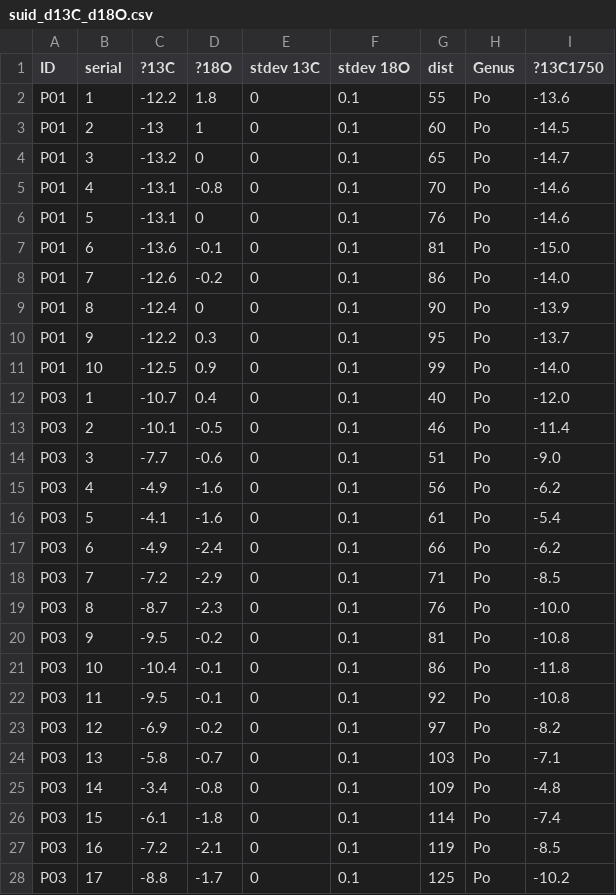
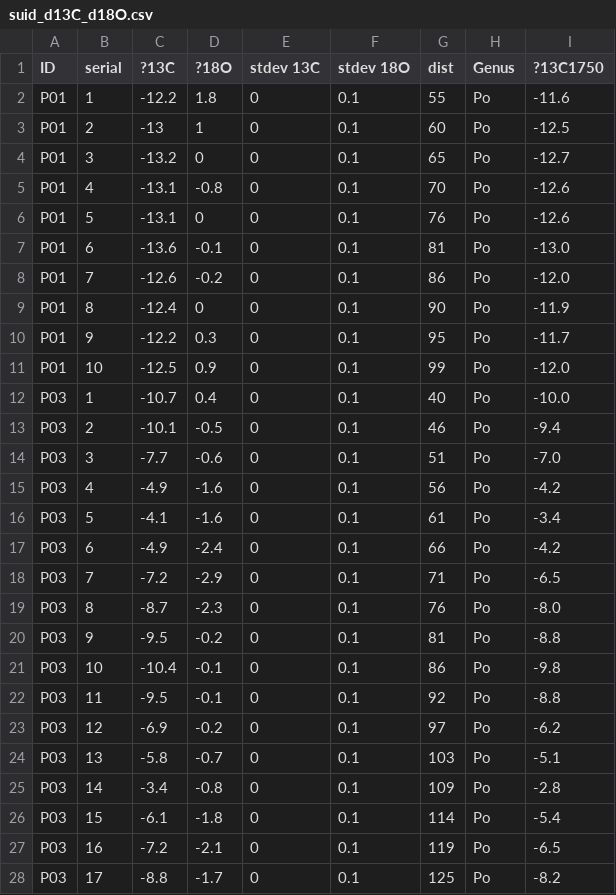
Before and after one commit to Deming-Yang/SuidDiet, a CSV file: data/suid_d13C_d18O.csv, drawn as a sheet; only a part is shown; the diff covers the shown part only.

```diff
--- a/data/suid_d13C_d18O.csv
+++ b/data/suid_d13C_d18O.csv
@@ -1,28 +1,28 @@
 ID,serial,?13C,?18O,stdev 13C,stdev 18O,dist,Genus,?13C1750
-P01,1,-12.2,1.8,0,0.1,55,Po,-13.6
-P01,2,-13,1,0,0.1,60,Po,-14.5
-P01,3,-13.2,0,0,0.1,65,Po,-14.7
-P01,4,-13.1,-0.8,0,0.1,70,Po,-14.6
-P01,5,-13.1,0,0,0.1,76,Po,-14.6
-P01,6,-13.6,-0.1,0,0.1,81,Po,-15.0
-P01,7,-12.6,-0.2,0,0.1,86,Po,-14.0
-P01,8,-12.4,0,0,0.1,90,Po,-13.9
-P01,9,-12.2,0.3,0,0.1,95,Po,-13.7
-P01,10,-12.5,0.9,0,0.1,99,Po,-14.0
-P03,1,-10.7,0.4,0,0.1,40,Po,-12.0
-P03,2,-10.1,-0.5,0,0.1,46,Po,-11.4
-P03,3,-7.7,-0.6,0,0.1,51,Po,-9.0
-P03,4,-4.9,-1.6,0,0.1,56,Po,-6.2
-P03,5,-4.1,-1.6,0,0.1,61,Po,-5.4
-P03,6,-4.9,-2.4,0,0.1,66,Po,-6.2
-P03,7,-7.2,-2.9,0,0.1,71,Po,-8.5
-P03,8,-8.7,-2.3,0,0.1,76,Po,-10.0
-P03,9,-9.5,-0.2,0,0.1,81,Po,-10.8
-P03,10,-10.4,-0.1,0,0.1,86,Po,-11.8
-P03,11,-9.5,-0.1,0,0.1,92,Po,-10.8
-P03,12,-6.9,-0.2,0,0.1,97,Po,-8.2
-P03,13,-5.8,-0.7,0,0.1,103,Po,-7.1
-P03,14,-3.4,-0.8,0,0.1,109,Po,-4.8
-P03,15,-6.1,-1.8,0,0.1,114,Po,-7.4
-P03,16,-7.2,-2.1,0,0.1,119,Po,-8.5
-P03,17,-8.8,-1.7,0,0.1,125,Po,-10.2
+P01,1,-12.2,1.8,0,0.1,55,Po,-11.6
+P01,2,-13,1,0,0.1,60,Po,-12.5
+P01,3,-13.2,0,0,0.1,65,Po,-12.7
+P01,4,-13.1,-0.8,0,0.1,70,Po,-12.6
+P01,5,-13.1,0,0,0.1,76,Po,-12.6
+P01,6,-13.6,-0.1,0,0.1,81,Po,-13.0
+P01,7,-12.6,-0.2,0,0.1,86,Po,-12.0
+P01,8,-12.4,0,0,0.1,90,Po,-11.9
+P01,9,-12.2,0.3,0,0.1,95,Po,-11.7
+P01,10,-12.5,0.9,0,0.1,99,Po,-12.0
+P03,1,-10.7,0.4,0,0.1,40,Po,-10.0
+P03,2,-10.1,-0.5,0,0.1,46,Po,-9.4
+P03,3,-7.7,-0.6,0,0.1,51,Po,-7.0
+P03,4,-4.9,-1.6,0,0.1,56,Po,-4.2
+P03,5,-4.1,-1.6,0,0.1,61,Po,-3.4
+P03,6,-4.9,-2.4,0,0.1,66,Po,-4.2
+P03,7,-7.2,-2.9,0,0.1,71,Po,-6.5
+P03,8,-8.7,-2.3,0,0.1,76,Po,-8.0
+P03,9,-9.5,-0.2,0,0.1,81,Po,-8.8
+P03,10,-10.4,-0.1,0,0.1,86,Po,-9.8
+P03,11,-9.5,-0.1,0,0.1,92,Po,-8.8
+P03,12,-6.9,-0.2,0,0.1,97,Po,-6.2
+P03,13,-5.8,-0.7,0,0.1,103,Po,-5.1
+P03,14,-3.4,-0.8,0,0.1,109,Po,-2.8
+P03,15,-6.1,-1.8,0,0.1,114,Po,-5.4
+P03,16,-7.2,-2.1,0,0.1,119,Po,-6.5
+P03,17,-8.8,-1.7,0,0.1,125,Po,-8.2
```
Also changed, not shown: 23 edited cells elsewhere in this file, 8 other files.
